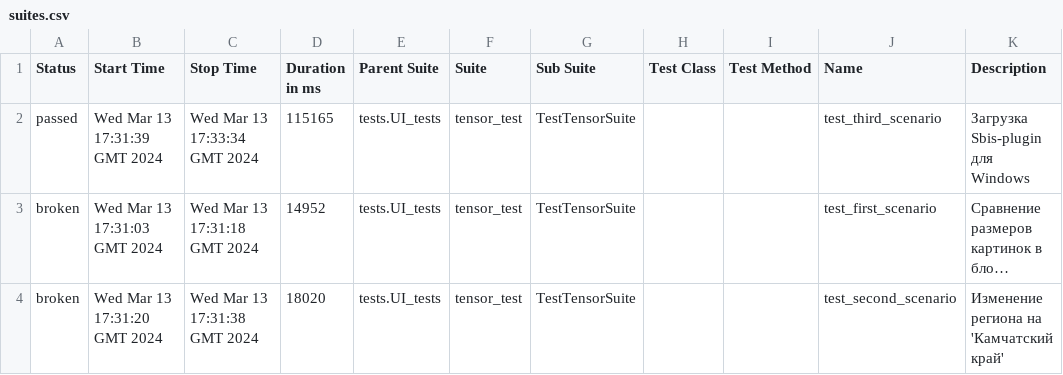
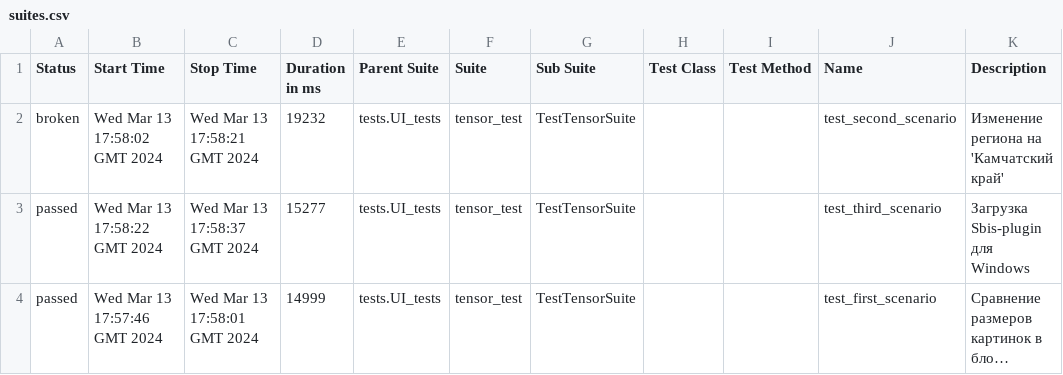
Before and after one commit to VitGT73/tensor, a CSV file: data/suites.csv, drawn as a sheet; long unchanged cells end in …; removed rows and columns are numbered as before the commit, all else as after; the diff names each change by its address in the sheet, - before the commit and + after, or states it on an @@ line.

Commit message:
Deploying to gh-pages from @ VitGT73/tensor@c1410d9c24b4a1be1161cd8ff65e63b3a2aad0c7 🚀

```diff
--- a/data/suites.csv
+++ b/data/suites.csv
+row 2: broken | Wed Mar 13 17:58:02 GMT 2024 | Wed Mar 13 17:58:21 GMT 2024 | 19232 | tests.UI_tests | tensor_test | TestTensorSuite |  |  | test_second_scenario | Изменение региона на 'Камчатский край'
-B3 (Start Time): Wed Mar 13 17:31:39 GMT 2024
+B3 (Start Time): Wed Mar 13 17:58:22 GMT 2024
-C3 (Stop Time): Wed Mar 13 17:33:34 GMT 2024
+C3 (Stop Time): Wed Mar 13 17:58:37 GMT 2024
-D3 (Duration in ms): 115165
+D3 (Duration in ms): 15277
-A4 (Status): broken
+A4 (Status): passed
-B4 (Start Time): Wed Mar 13 17:31:03 GMT 2024
+B4 (Start Time): Wed Mar 13 17:57:46 GMT 2024
-C4 (Stop Time): Wed Mar 13 17:31:18 GMT 2024
+C4 (Stop Time): Wed Mar 13 17:58:01 GMT 2024
-D4 (Duration in ms): 14952
+D4 (Duration in ms): 14999
-row 4: broken | Wed Mar 13 17:31:20 GMT 2024 | Wed Mar 13 17:31:38 GMT 2024 | 18020 | tests.UI_tests | tensor_test | TestTensorSuite |  |  | test_second_scenario | Изменение региона на 'Камчатский край'
```
Also changed, not shown: 31 other files.
